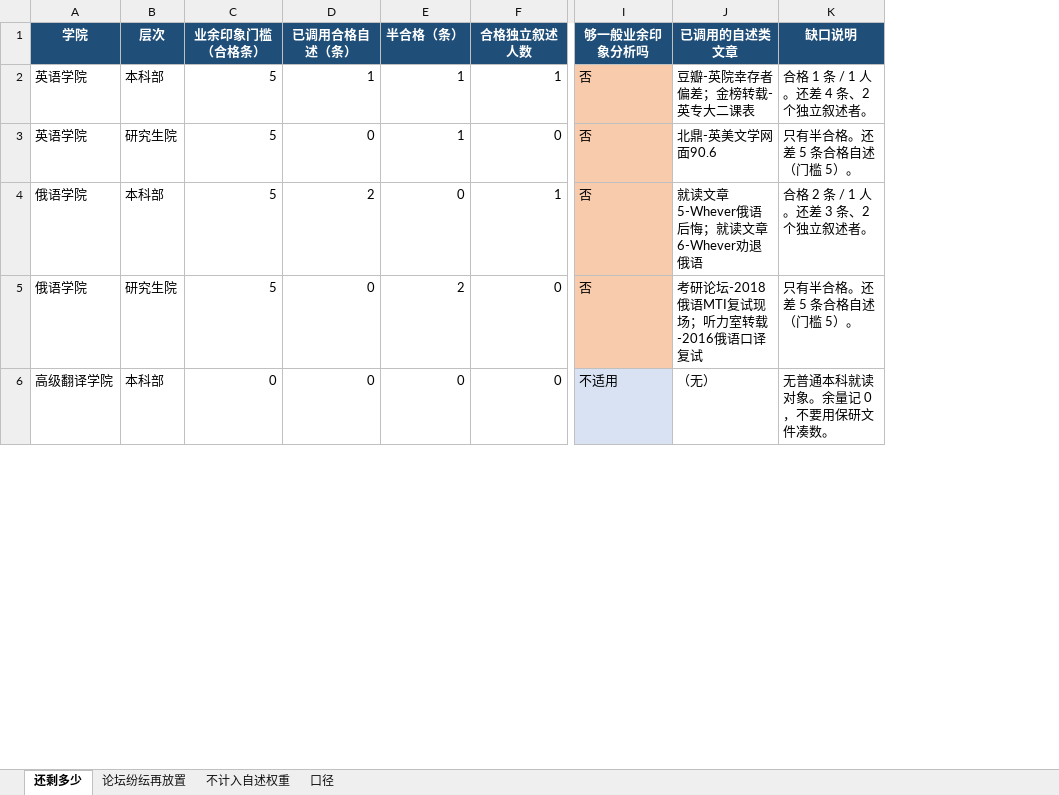
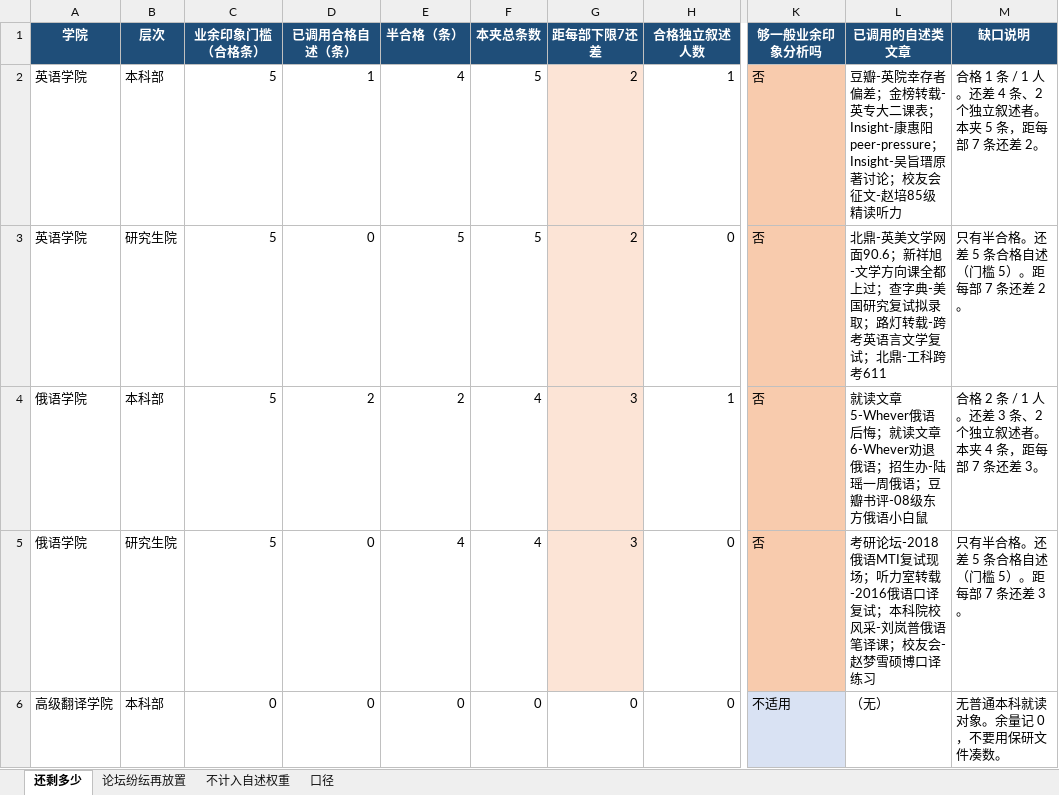
Before and after one commit to 36613453226Wallen/School-Comment---BFSU, an Excel workbook: files/论坛风云/还剩多少第一人称视角の就读体验.xlsx, sheet 还剩多少, drawn as a sheet; only a part is shown, gaps mark what is left out; values as stored, in another font and other column widths than the file's, no borders; addresses are those after the commit; the diff covers the shown part only; the diff names each change by its address in the sheet, - before the commit and + after, or states it on an @@ line.

```diff
--- a/files/论坛风云/还剩多少第一人称视角の就读体验.xlsx (sheet 还剩多少)
+++ b/files/论坛风云/还剩多少第一人称视角の就读体验.xlsx (sheet 还剩多少)
+column F (本夹总条数), rows 2-6: 5 | 5 | 4 | 4 | 0
+column G (距每部下限7还差), rows 2-6: 2 | 2 | 3 | 3 | 0
-E2 (半合格（条）): 1
+E2 (半合格（条）): 4
-L2 (已调用的自述类文章): …大二课表
+L2 (已调用的自述类文章): …大二课表；Insight-康惠阳peer-pressure；Insight-吴旨瑨原著讨论；校友会征文-赵培85级精读听力
-M2 (缺口说明): 合格 1 条 / 1 人。还差 4 条、2 个独立叙述者。
+M2 (缺口说明): 合格 1 条 / 1 人。还差 4 条、2 个独立叙述者。本夹 5 条，距每部 7 条还差 2。
-E3 (半合格（条）): 1
+E3 (半合格（条）): 5
-L3 (已调用的自述类文章): 北鼎-英美文学网面90.6
+L3 (已调用的自述类文章): 北鼎-英美文学网面90.6；新祥旭-文学方向课全都上过；查字典-美国研究复试拟录取；路灯转载-跨考英语言文学复试；北鼎-工科跨考611
-M3 (缺口说明): 只有半合格。还差 5 条合格自述（门槛 5）。
+M3 (缺口说明): 只有半合格。还差 5 条合格自述（门槛 5）。距每部 7 条还差 2。
-E4 (半合格（条）): 0
+E4 (半合格（条）): 2
-L4 (已调用的自述类文章): …劝退俄语
+L4 (已调用的自述类文章): …劝退俄语；招生办-陆瑶一周俄语；豆瓣书评-08级东方俄语小白鼠
-M4 (缺口说明): 合格 2 条 / 1 人。还差 3 条、2 个独立叙述者。
+M4 (缺口说明): 合格 2 条 / 1 人。还差 3 条、2 个独立叙述者。本夹 4 条，距每部 7 条还差 3。
-E5 (半合格（条）): 2
+E5 (半合格（条）): 4
-L5 (已调用的自述类文章): …口译复试
+L5 (已调用的自述类文章): …口译复试；本科院校风采-刘岚普俄语笔译课；校友会-赵梦雪硕博口译练习
-M5 (缺口说明): 只有半合格。还差 5 条合格自述（门槛 5）。
+M5 (缺口说明): 只有半合格。还差 5 条合格自述（门槛 5）。距每部 7 条还差 3。
```
Also changed, not shown: 18 edited cells elsewhere in this sheet, sheet 不计入自述权重, sheet 口径, 40 other files.
